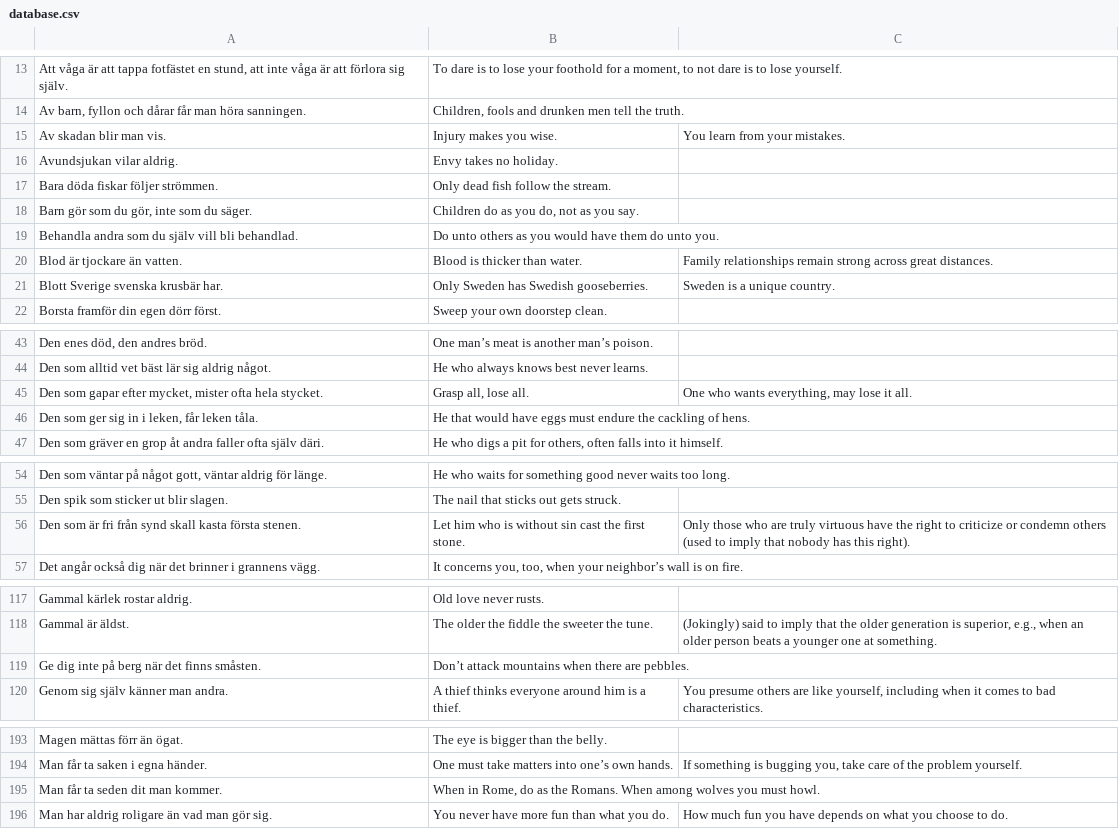
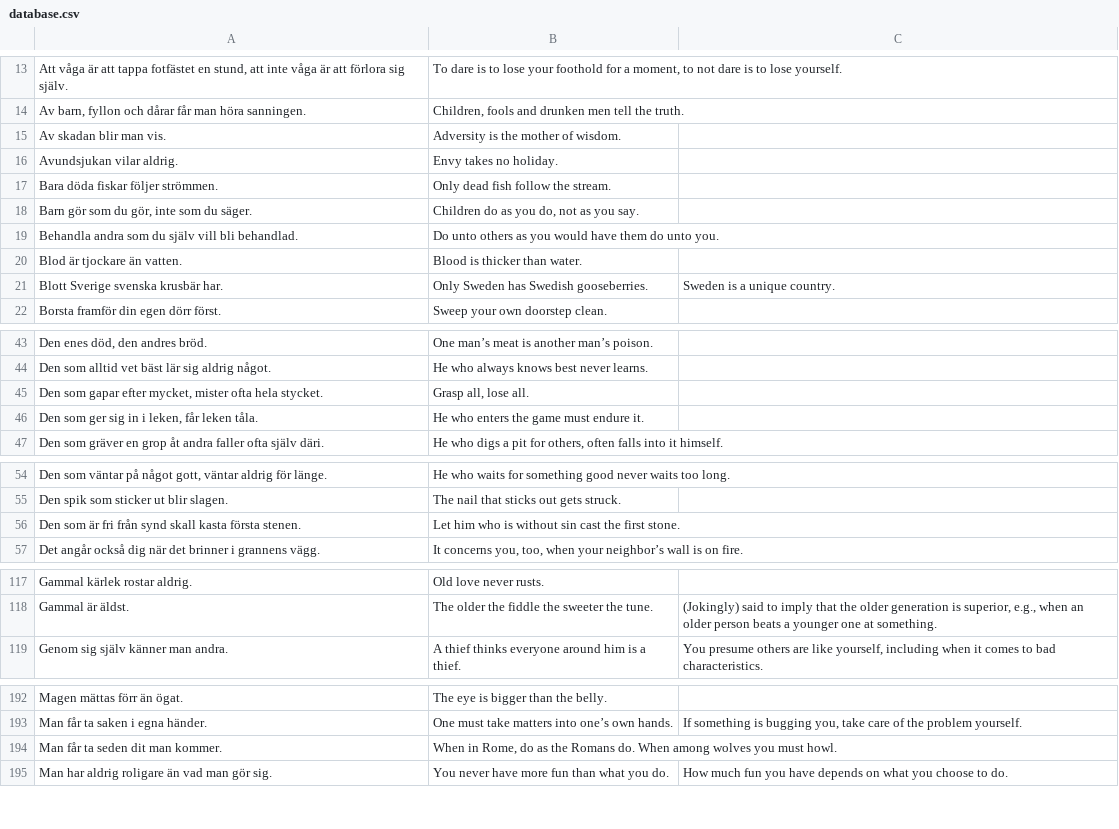
Before and after one commit to svenskan/database, a CSV file: proverbs/database.csv, drawn as a sheet; only a part is shown, gaps mark what is left out; removed rows and columns are numbered as before the commit, all else as after; the diff covers the shown part only; the diff names each change by its address in the sheet, - before the commit and + after, or states it on an @@ line.

```diff
--- a/proverbs/database.csv
+++ b/proverbs/database.csv
-B15: Injury makes you wise.
+B15: Adversity is the mother of wisdom.
-C15: You learn from your mistakes.
+C15: (empty)
-C20: Family relationships remain strong across great distances.
+C20: (empty)
-C45: One who wants everything, may lose it all.
+C45: (empty)
-B46: He that would have eggs must endure the cackling of hens.
+B46: He who enters the game must endure it.
-C56: Only those who are truly virtuous have the right to criticize or condemn others (used to imply that nobody has this right).
+C56: (empty)
-row 119: Ge dig inte på berg när det finns småsten. | Don’t attack mountains when there are pebbles.
-B194: …as the Romans. When among…
+B194: …as the Romans do. When among…
```
Also changed, not shown: 9 edited cells elsewhere in this file, 1 other file.
